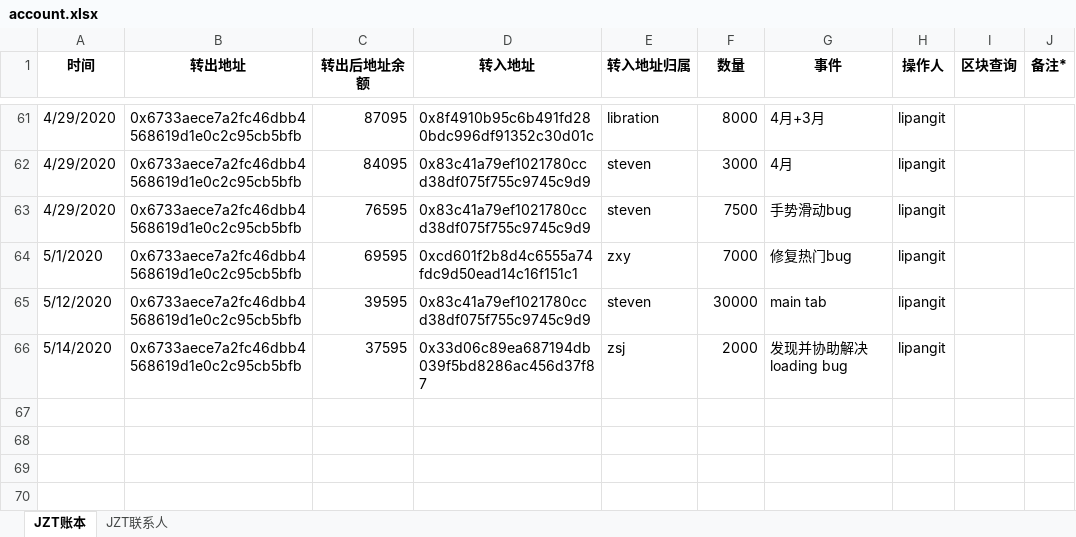
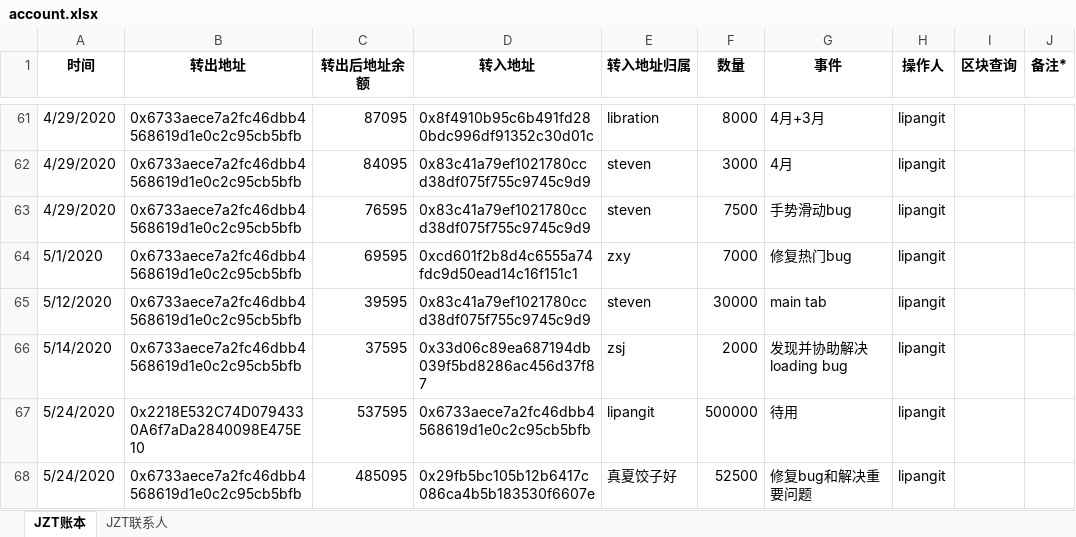
Before and after one commit to Jzvd/JZToken, an Excel workbook: account.xlsx, sheet JZT账本, drawn as a sheet; only a part is shown, gaps mark what is left out; values as stored, in another font and other column widths than the file's, no borders; the diff names each change by its address in the sheet, - before the commit and + after, or states it on an @@ line.

Commit message:
常规记账

```diff
--- a/account.xlsx (sheet JZT账本)
+++ b/account.xlsx (sheet JZT账本)
+row 67: 5/24/2020 | 0x2218E532C74D0794330A6f7aDa2840098E475E10 | 537595 | 0x6733aece7a2fc46dbb4568619d1e0c2c95cb5bfb | lipangit | 500000 | 待用 | lipangit
+row 68: 5/24/2020 | 0x6733aece7a2fc46dbb4568619d1e0c2c95cb5bfb | 485095 | 0x29fb5bc105b12b6417c086ca4b5b183530f6607e | 真夏饺子好 | 52500 | 修复bug和解决重要问题 | lipangit
```
